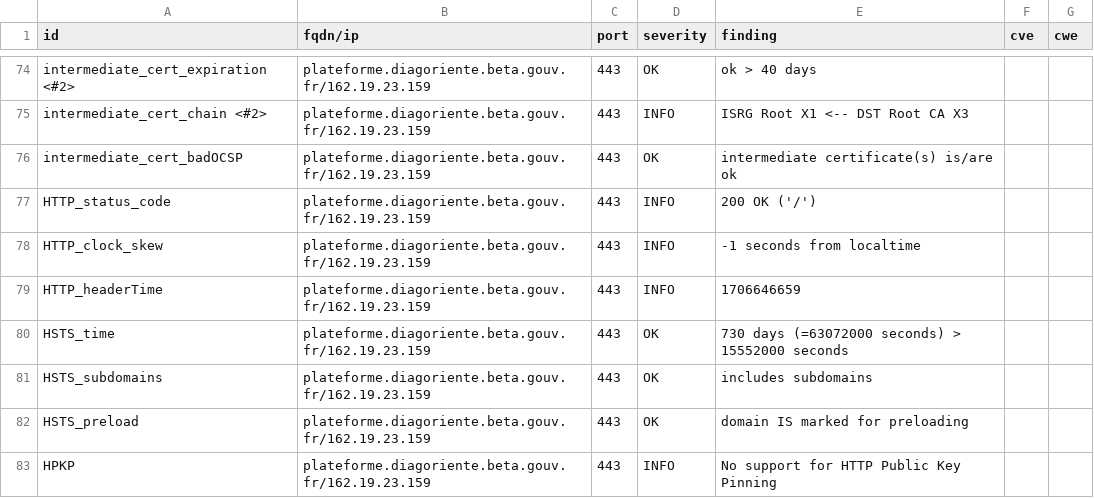
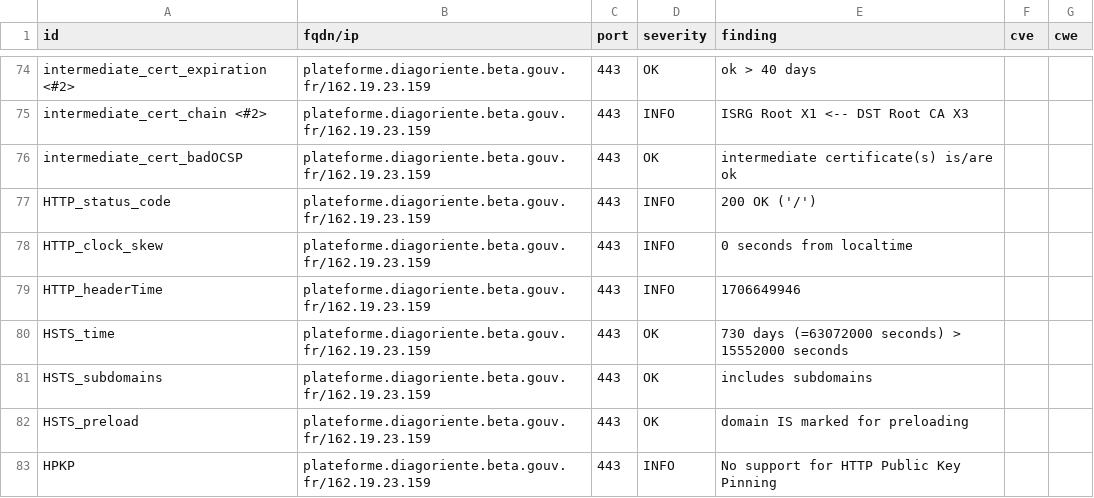
Before and after one commit to Diagoriente/dashlord, a CSV file: results/aHR0cHM6Ly9wbGF0ZWZvcm1lLmRpYWdvcmllbnRlLmJldGEuZ291di5mcg==/testssl.csv, drawn as a sheet; only a part is shown, gaps mark what is left out.

```diff
--- a/results/aHR0cHM6Ly9wbGF0ZWZvcm1lLmRpYWdvcmllbnRlLmJldGEuZ291di5mcg==/testssl.csv
+++ b/results/aHR0cHM6Ly9wbGF0ZWZvcm1lLmRpYWdvcmllbnRlLmJldGEuZ291di5mcg==/testssl.csv
@@ -77,4 +77,4 @@
 "HTTP_status_code","plateforme.diagoriente.beta.gouv.fr/162.19.23.159","443","INFO","200 OK ('/')","",""
-"HTTP_clock_skew","plateforme.diagoriente.beta.gouv.fr/162.19.23.159","443","INFO","-1 seconds from localtime","",""
-"HTTP_headerTime","plateforme.diagoriente.beta.gouv.fr/162.19.23.159","443","INFO","1706646659","",""
+"HTTP_clock_skew","plateforme.diagoriente.beta.gouv.fr/162.19.23.159","443","INFO","0 seconds from localtime","",""
+"HTTP_headerTime","plateforme.diagoriente.beta.gouv.fr/162.19.23.159","443","INFO","1706649946","",""
 "HSTS_time","plateforme.diagoriente.beta.gouv.fr/162.19.23.159","443","OK","730 days (=63072000 seconds) > 15552000 seconds","",""
```
Also changed, not shown: 13 other files.
